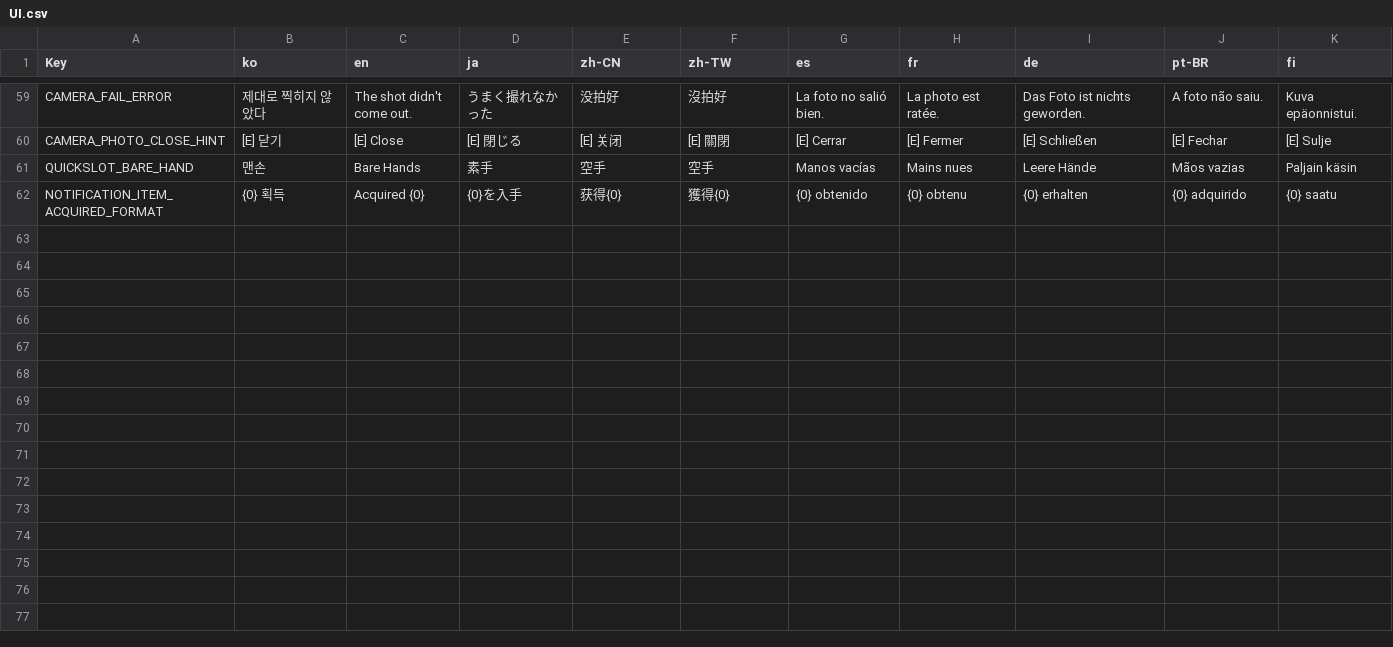
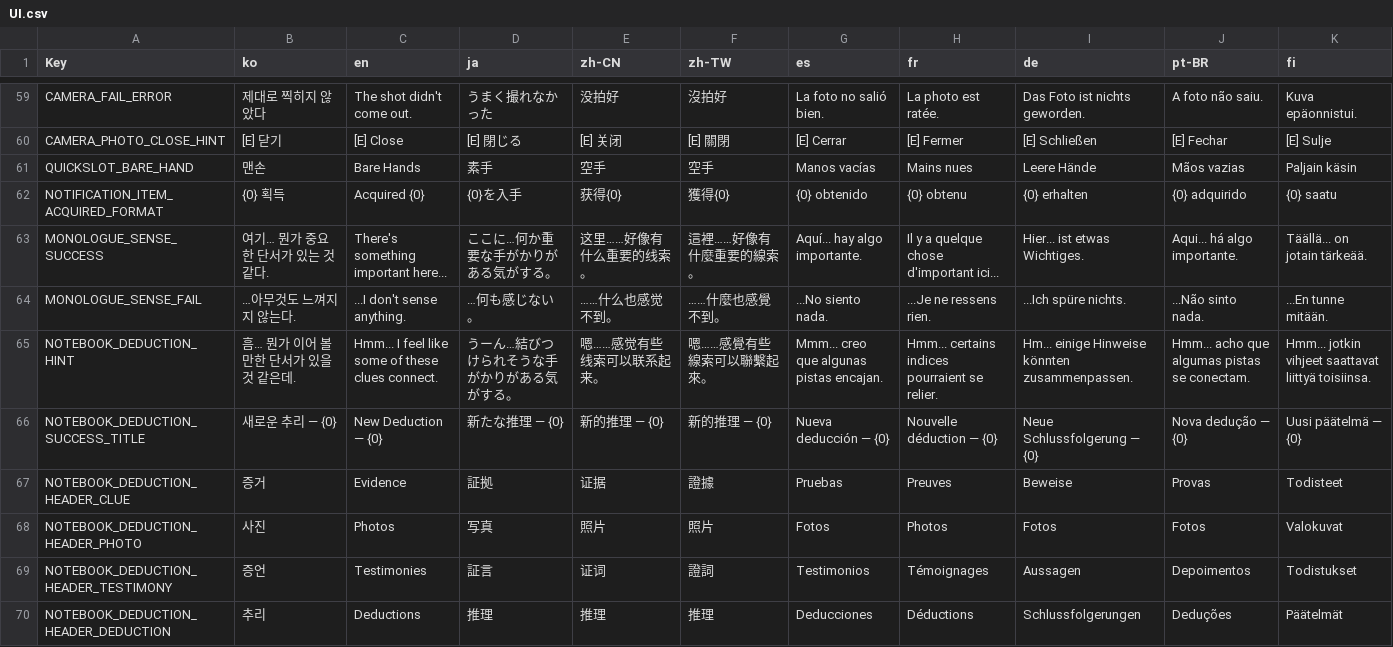
Before and after one commit to NBcampUnrealTrack/9th-Team2-Final-Project, a CSV file: Localization/UI.csv, drawn as a sheet; only a part is shown, gaps mark what is left out.

```diff
--- a/Localization/UI.csv
+++ b/Localization/UI.csv
@@ -62 +62,9 @@ QUICKSLOT_BARE_HAND,맨손,Bare Hands,素手,空手,空手,Manos vacías,Mains n
 NOTIFICATION_ITEM_ACQUIRED_FORMAT,{0} 획득,Acquired {0},{0}を入手,获得{0},獲得{0},{0} obtenido,{0} obtenu,{0} erhalten,{0} adquirido,{0} saatu
+MONOLOGUE_SENSE_SUCCESS,여기… 뭔가 중요한 단서가 있는 것 같다.,There's something important here...,ここに…何か重要な手がかりがある気がする。,这里……好像有什么重要的线索。,這裡……好像有什麼重要的線索。,Aquí... hay algo importante.,Il y a quelque chose d'important ici...,Hier... ist etwas Wichtiges.,Aqui... há algo importante.,Täällä... on jotain tärkeää.
+MONOLOGUE_SENSE_FAIL,…아무것도 느껴지지 않는다.,...I don't sense anything.,…何も感じない。,……什么也感觉不到。,……什麼也感覺不到。,...No siento nada.,...Je ne ressens rien.,...Ich spüre nichts.,...Não sinto nada.,...En tunne mitään.
+NOTEBOOK_DEDUCTION_HINT,흠… 뭔가 이어 볼 만한 단서가 있을 것 같은데.,Hmm... I feel like some of these clues connect.,うーん…結びつけられそうな手がかりがある気がする。,嗯……感觉有些线索可以联系起来。,嗯……感覺有些線索可以聯繫起來。,Mmm... creo que algunas pistas encajan.,Hmm... certains indices pourraient se relier.,Hm... einige Hinweise könnten zusammenpassen.,Hmm... acho que algumas pistas se conectam.,Hmm... jotkin vihjeet saattavat liittyä toisiinsa.
+NOTEBOOK_DEDUCTION_SUCCESS_TITLE,새로운 추리 — {0},New Deduction — {0},新たな推理 — {0},新的推理 — {0},新的推理 — {0},Nueva deducción — {0},Nouvelle déduction — {0},Neue Schlussfolgerung — {0},Nova dedução — {0},Uusi päätelmä — {0}
+NOTEBOOK_DEDUCTION_HEADER_CLUE,증거,Evidence,証拠,证据,證據,Pruebas,Preuves,Beweise,Provas,Todisteet
+NOTEBOOK_DEDUCTION_HEADER_PHOTO,사진,Photos,写真,照片,照片,Fotos,Photos,Fotos,Fotos,Valokuvat
+NOTEBOOK_DEDUCTION_HEADER_TESTIMONY,증언,Testimonies,証言,证词,證詞,Testimonios,Témoignages,Aussagen,Depoimentos,Todistukset
+NOTEBOOK_DEDUCTION_HEADER_DEDUCTION,추리,Deductions,推理,推理,推理,Deducciones,Déductions,Schlussfolgerungen,Deduções,Päätelmät
```
Also changed, not shown: 16 other files.
